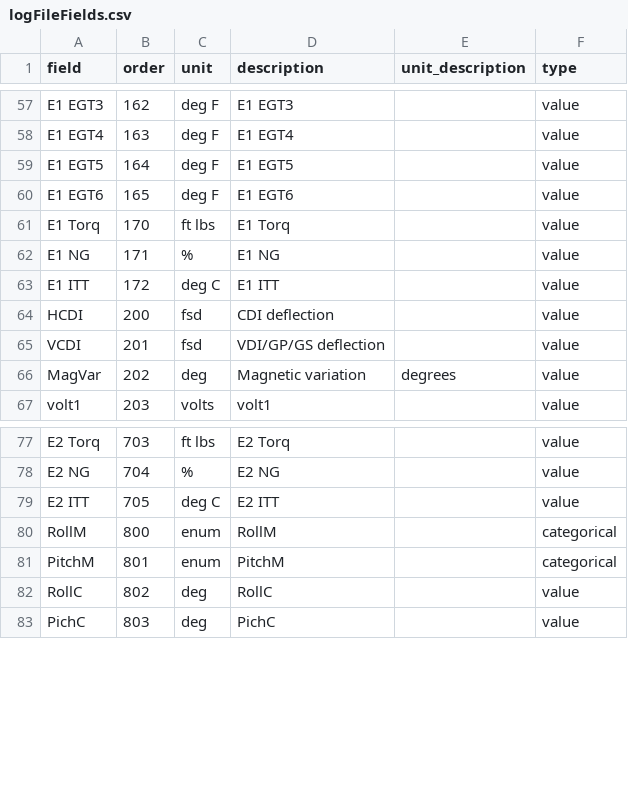
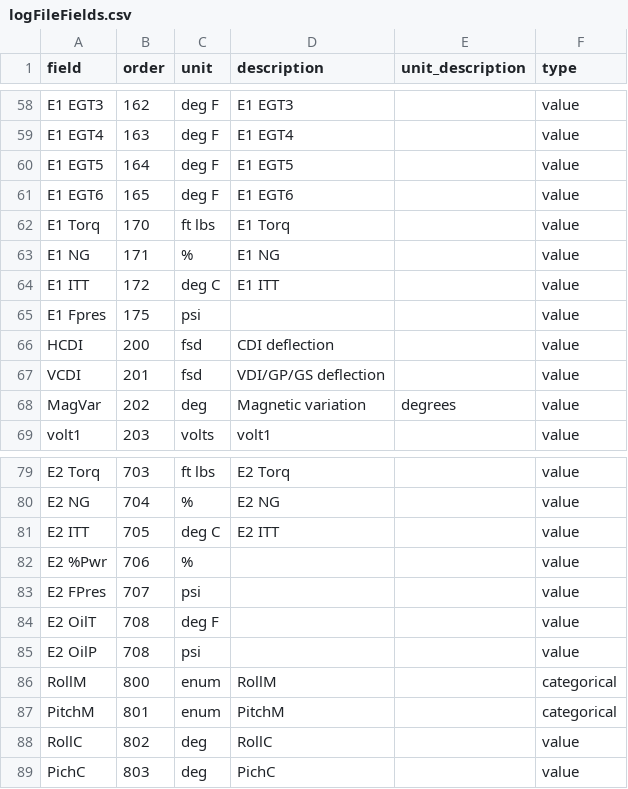
Before and after one commit to roznet/flightlogstats, a CSV file: python/logFileFields.csv, drawn as a sheet; only a part is shown, gaps mark what is left out; the diff covers the shown part only.

```diff
--- a/python/logFileFields.csv
+++ b/python/logFileFields.csv
@@ -63,2 +64,3 @@ E1 NG,171,%,E1 NG,,value
 E1 ITT,172,deg C,E1 ITT,,value
+E1 Fpres,175,psi,,,value
 HCDI,200,fsd,CDI deflection,,value
@@ -79,2 +81,6 @@ E2 NG,704,%,E2 NG,,value
 E2 ITT,705,deg C,E2 ITT,,value
+E2 %Pwr,706,%,,,value
+E2 FPres,707,psi,,,value
+E2 OilT,708,deg F,,,value
+E2 OilP,708,psi,,,value
 RollM,800,enum,RollM,,categorical
```
Also changed, not shown: 5 added rows, 4 removed rows and 22 edited cells elsewhere in this file, 7 other files.
